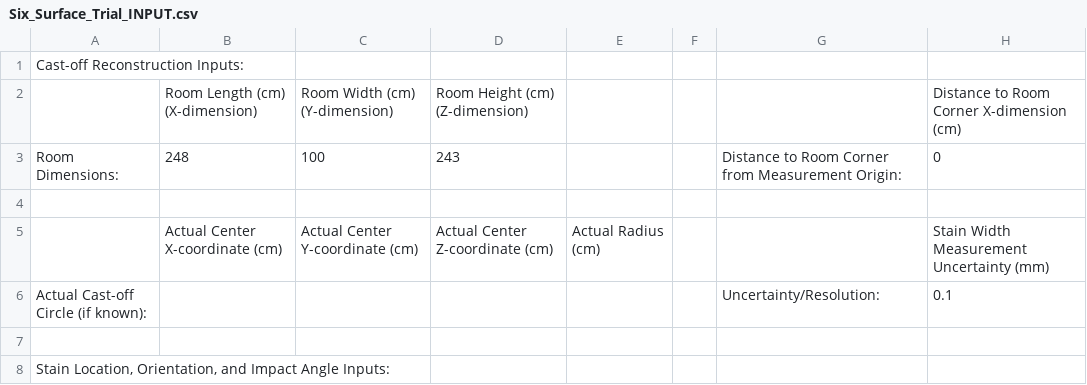
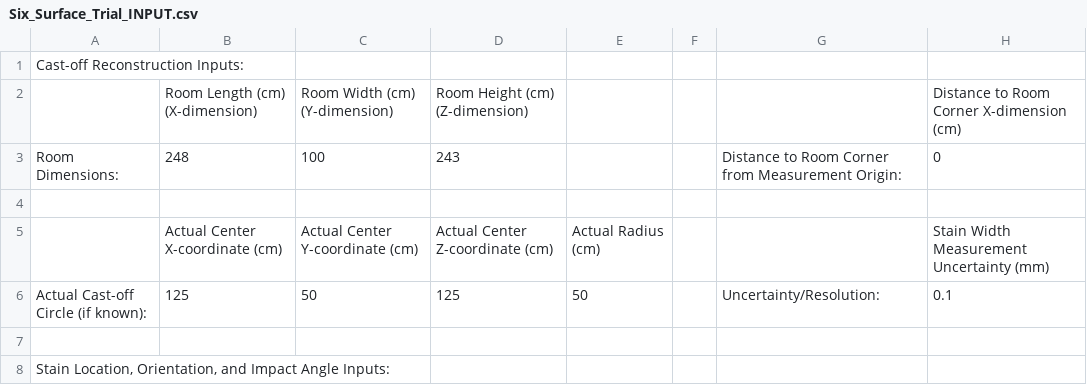
Before and after one commit to scottres/CastoffReconstruction, a CSV file: Six_Surface_Trial_INPUT.csv, drawn as a sheet; only a part is shown; the diff names each change by its address in the sheet, - before the commit and + after, or states it on an @@ line.

Commit message:
- Added Post-processing enhancement:   - Allows for high-fidelity, complex xyz-cartesion known actual cast-off motion to be overlaid with cast-off reconstruction simulation results   - Allows for low-fidelity, simple xyz-cartestion circular cast-ff motion perpendicular to front surface to be overlaid with cast-off reconstruction simulation results - Streamlined reference to 'INK' spatter data throughout DRIVER, MAIN, and POST scripts

```diff
--- a/Six_Surface_Trial_INPUT.csv
+++ b/Six_Surface_Trial_INPUT.csv
-B6: (empty)
+B6: 125
-C6: (empty)
+C6: 50
-D6: (empty)
+D6: 125
-E6: (empty)
+E6: 50
```
Also changed, not shown: 8 other files.
